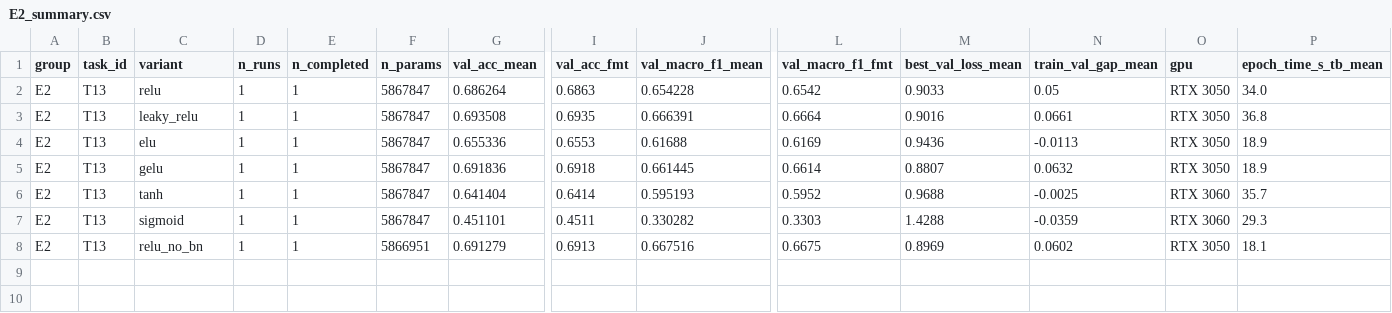
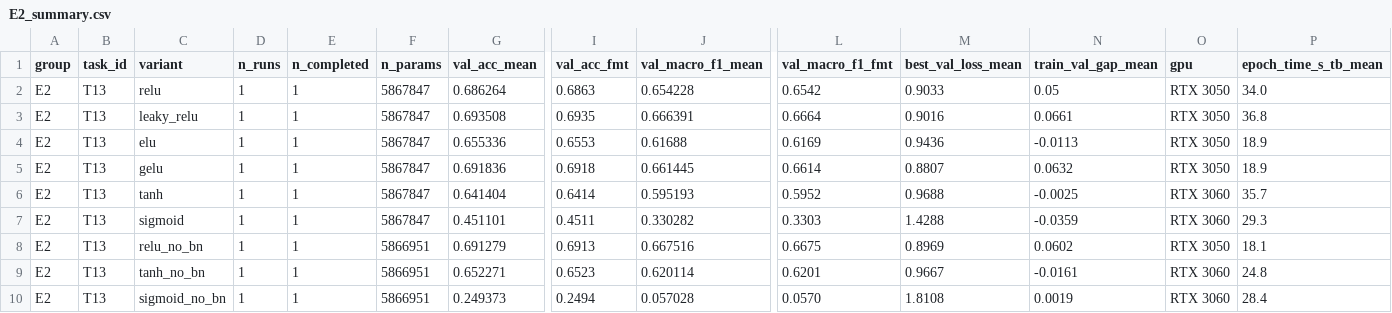
Before and after one commit to lpnHai2005/DeepLearning_Group, a CSV file: BTL02/report/tables/E2_summary.csv, drawn as a sheet; only a part is shown, gaps mark what is left out; rows hold the shown columns only; the diff names each change by its address in the sheet, - before the commit and + after, or states it on an @@ line.

```diff
--- a/BTL02/report/tables/E2_summary.csv
+++ b/BTL02/report/tables/E2_summary.csv
+row 9: E2 | T13 | tanh_no_bn | 1 | 1 | 5866951 | 0.652271 | 0.6523 | 0.620114 | 0.6201 | 0.9667 | -0.0161 | RTX 3060 | 24.8
+row 10: E2 | T13 | sigmoid_no_bn | 1 | 1 | 5866951 | 0.249373 | 0.2494 | 0.057028 | 0.0570 | 1.8108 | 0.0019 | RTX 3060 | 28.4
```
Also changed, not shown: BTL02/report/tables/summary_all.csv, BTL02/tracking/experiments.csv, 20 other files.
